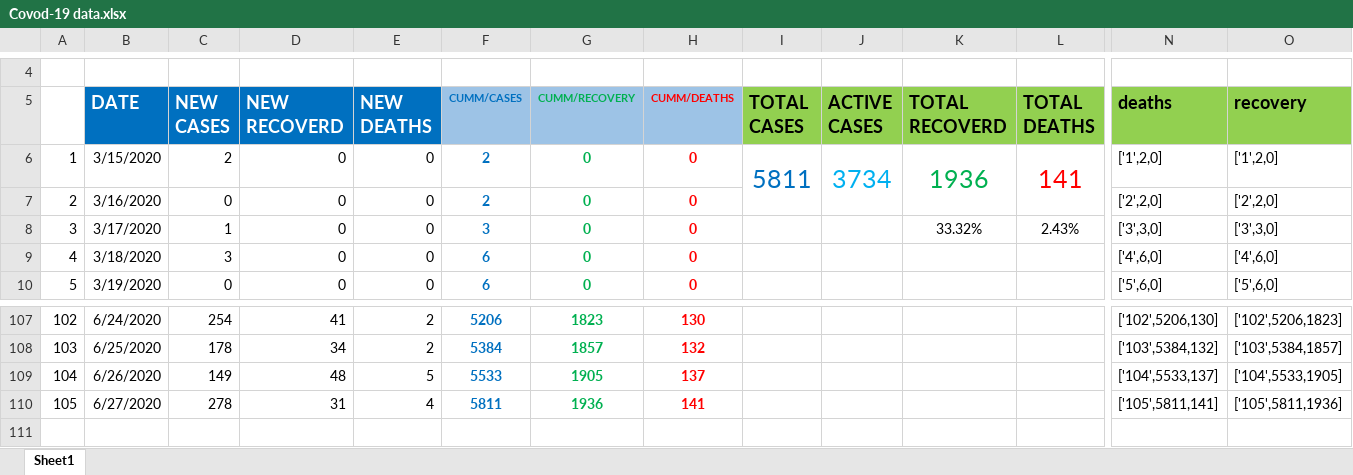
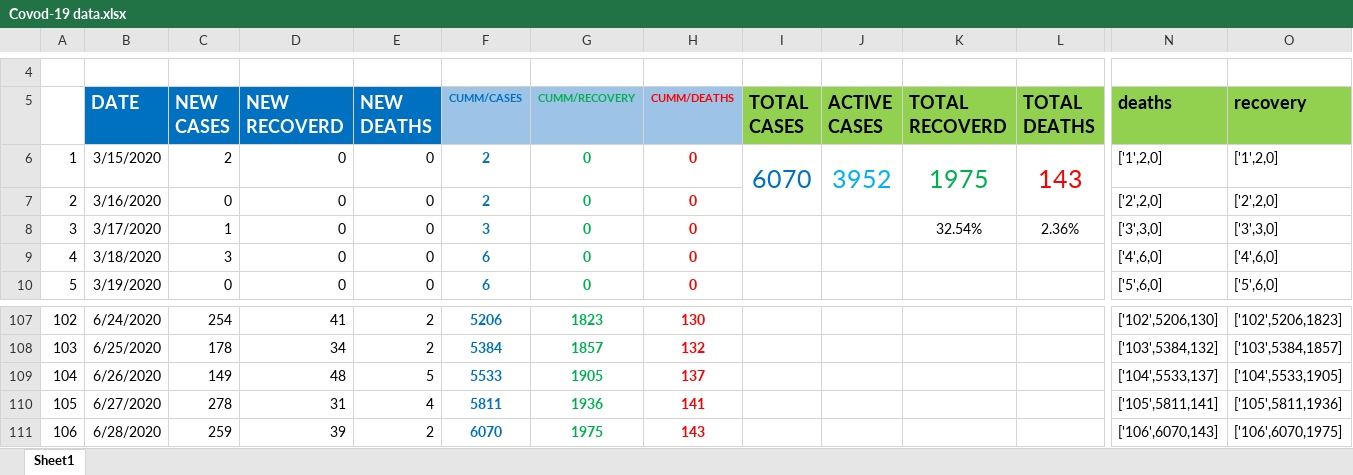
Before and after one commit to danielkirwa/COVID-19KENYA, an Excel workbook: Recordsfiles/Covod-19 data.xlsx, sheet Sheet1, drawn as a sheet; only a part is shown, gaps mark what is left out; values as stored, in another font and other column widths than the file's, no borders; charts and pictures not drawn; rows hold the shown columns only; the diff names each change by its address in the sheet, - before the commit and + after, or states it on an @@ line.

```diff
--- a/Recordsfiles/Covod-19 data.xlsx (sheet Sheet1)
+++ b/Recordsfiles/Covod-19 data.xlsx (sheet Sheet1)
-I6 (TOTAL CASES): 5811
+I6 (TOTAL CASES): 6070
-J6 (ACTIVE CASES): 3734
+J6 (ACTIVE CASES): 3952
-K6 (TOTAL RECOVERD): 1936
+K6 (TOTAL RECOVERD): 1975
-L6 (TOTAL DEATHS): 141
+L6 (TOTAL DEATHS): 143
-K8 (TOTAL RECOVERD): 33.32%
+K8 (TOTAL RECOVERD): 32.54%
-L8 (TOTAL DEATHS): 2.43%
+L8 (TOTAL DEATHS): 2.36%
+row 111: 106 | 6/28/2020 | 259 | 39 | 2 | 6070 | 1975 | 143 |  |  |  |  | ['106',6070,143] | ['106',6070,1975]
```
Also changed, not shown: charts or pictures, 6 other files.
